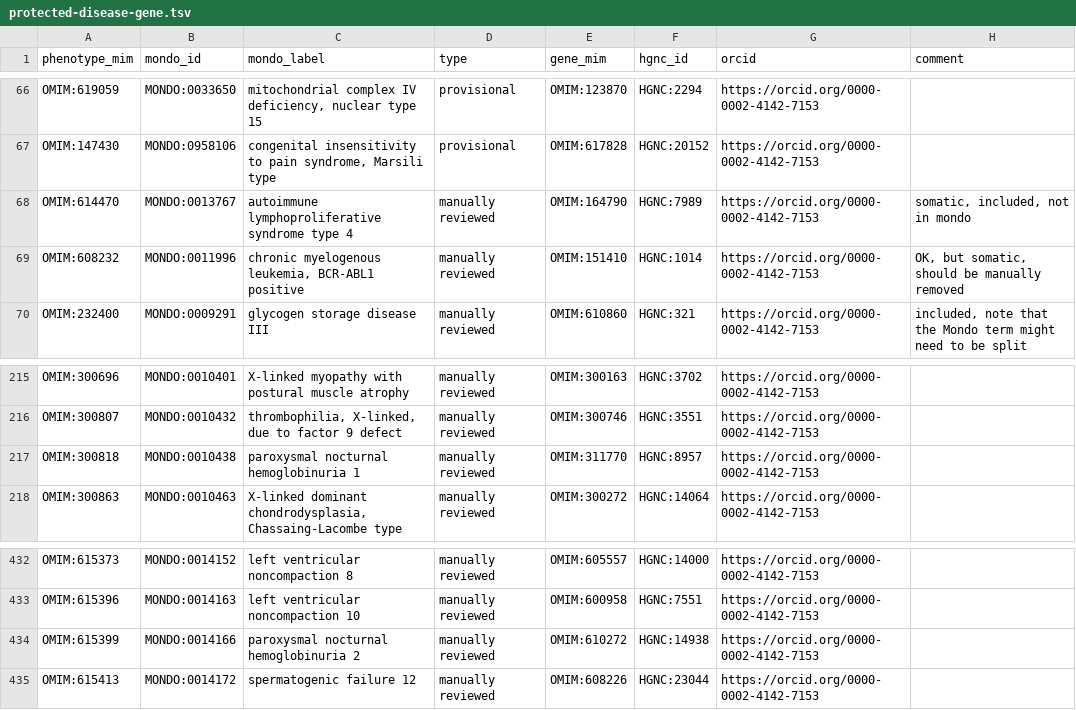
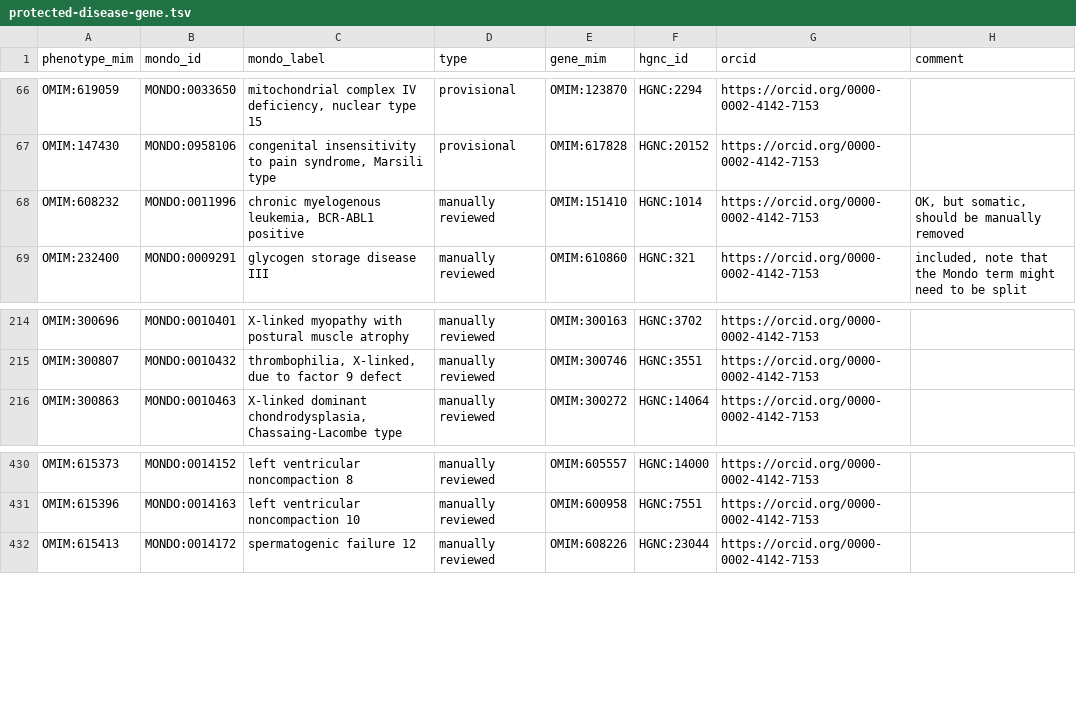
Before and after one commit to monarch-initiative/omim, a TSV file: data/protected-disease-gene.tsv, drawn as a sheet; only a part is shown, gaps mark what is left out.

Commit message:
Update protected-disease-gene.tsv
Review of gSheet https://docs.google.com/spreadsheets/d/1tpDfHCembTPFos0omGQzA5RBnEx0fcRawB5rGiQdsc4/edit?gid=735914489#gid=735914489 for OMIM entries that mention in the "textSectionContent" section (column U) that the OMIM phenotype is caused by a somatic mutation.

```diff
--- a/data/protected-disease-gene.tsv
+++ b/data/protected-disease-gene.tsv
@@ -67,3 +67,2 @@ OMIM:619059	MONDO:0033650	"mitochondrial complex IV deficiency, nuclear type 15"
 OMIM:147430	MONDO:0958106	"congenital insensitivity to pain syndrome, Marsili type"	provisional	OMIM:617828	HGNC:20152	https://orcid.org/0000-0002-4142-7153	
-OMIM:614470	MONDO:0013767	"autoimmune lymphoproliferative syndrome type 4"	manually reviewed	OMIM:164790	HGNC:7989	https://orcid.org/0000-0002-4142-7153	somatic, included, not in mondo
 OMIM:608232	MONDO:0011996	"chronic myelogenous leukemia, BCR-ABL1 positive"	manually reviewed	OMIM:151410	HGNC:1014	https://orcid.org/0000-0002-4142-7153	OK, but somatic, should be manually removed
@@ -216,3 +215,2 @@ OMIM:300696	MONDO:0010401	"X-linked myopathy with postural muscle atrophy"	manua
 OMIM:300807	MONDO:0010432	"thrombophilia, X-linked, due to factor 9 defect"	manually reviewed	OMIM:300746	HGNC:3551	https://orcid.org/0000-0002-4142-7153	
-OMIM:300818	MONDO:0010438	"paroxysmal nocturnal hemoglobinuria 1"	manually reviewed	OMIM:311770	HGNC:8957	https://orcid.org/0000-0002-4142-7153	
 OMIM:300863	MONDO:0010463	"X-linked dominant chondrodysplasia, Chassaing-Lacombe type"	manually reviewed	OMIM:300272	HGNC:14064	https://orcid.org/0000-0002-4142-7153	
@@ -433,3 +431,2 @@ OMIM:615373	MONDO:0014152	"left ventricular noncompaction 8"	manually reviewed	O
 OMIM:615396	MONDO:0014163	"left ventricular noncompaction 10"	manually reviewed	OMIM:600958	HGNC:7551	https://orcid.org/0000-0002-4142-7153	
-OMIM:615399	MONDO:0014166	"paroxysmal nocturnal hemoglobinuria 2"	manually reviewed	OMIM:610272	HGNC:14938	https://orcid.org/0000-0002-4142-7153	
 OMIM:615413	MONDO:0014172	"spermatogenic failure 12"	manually reviewed	OMIM:608226	HGNC:23044	https://orcid.org/0000-0002-4142-7153	
```
